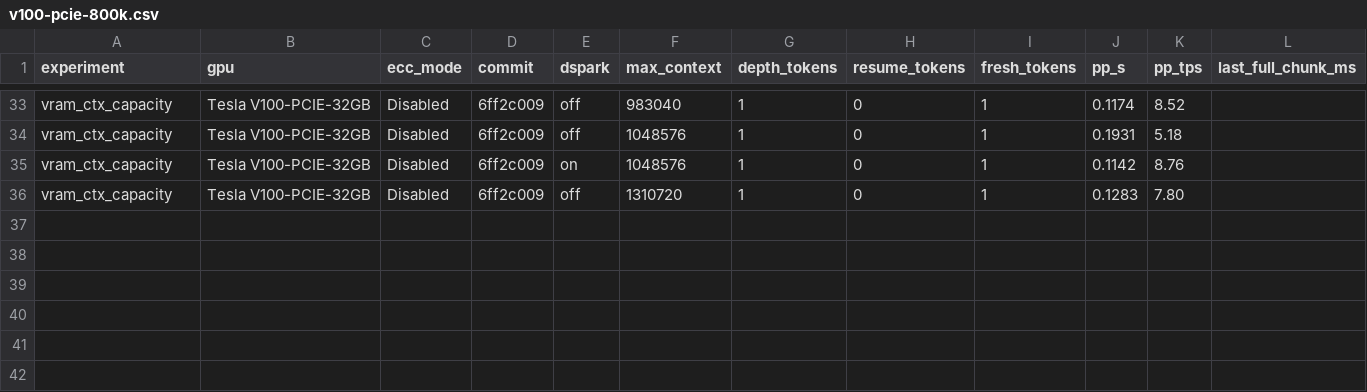
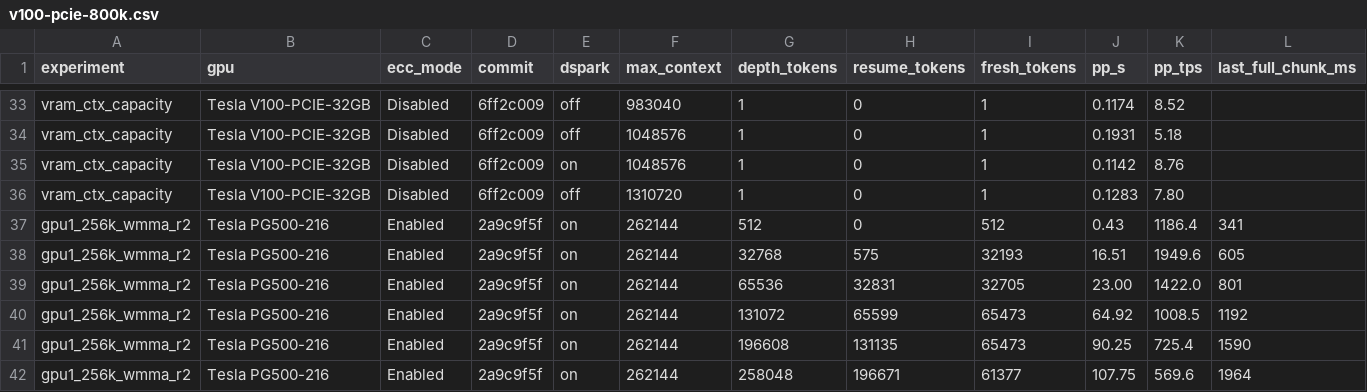
Before and after one commit to kuraneko1/Strata, a CSV file: docs/bench-results/2026-11-22-v100-inkling2-800k/v100-pcie-800k.csv, drawn as a sheet; only a part is shown, gaps mark what is left out; rows hold the shown columns only; the diff names each change by its address in the sheet, - before the commit and + after, or states it on an @@ line.

Commit message:
docs(bench): record 2a9c9f5f WMMA Round 2 GPU 1 256K results

```diff
--- a/docs/bench-results/2026-11-22-v100-inkling2-800k/v100-pcie-800k.csv
+++ b/docs/bench-results/2026-11-22-v100-inkling2-800k/v100-pcie-800k.csv
+row 37: gpu1_256k_wmma_r2 | Tesla PG500-216 | Enabled | 2a9c9f5f | on | 262144 | 512 | 0 | 512 | 0.43 | 1186.4 | 341
+row 38: gpu1_256k_wmma_r2 | Tesla PG500-216 | Enabled | 2a9c9f5f | on | 262144 | 32768 | 575 | 32193 | 16.51 | 1949.6 | 605
+row 39: gpu1_256k_wmma_r2 | Tesla PG500-216 | Enabled | 2a9c9f5f | on | 262144 | 65536 | 32831 | 32705 | 23.00 | 1422.0 | 801
+row 40: gpu1_256k_wmma_r2 | Tesla PG500-216 | Enabled | 2a9c9f5f | on | 262144 | 131072 | 65599 | 65473 | 64.92 | 1008.5 | 1192
+row 41: gpu1_256k_wmma_r2 | Tesla PG500-216 | Enabled | 2a9c9f5f | on | 262144 | 196608 | 131135 | 65473 | 90.25 | 725.4 | 1590
+row 42: gpu1_256k_wmma_r2 | Tesla PG500-216 | Enabled | 2a9c9f5f | on | 262144 | 258048 | 196671 | 61377 | 107.75 | 569.6 | 1964
```
Also changed, not shown: 1 other file.
